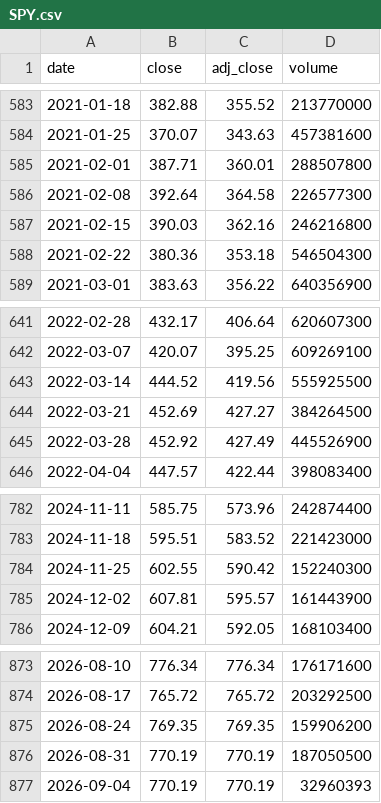
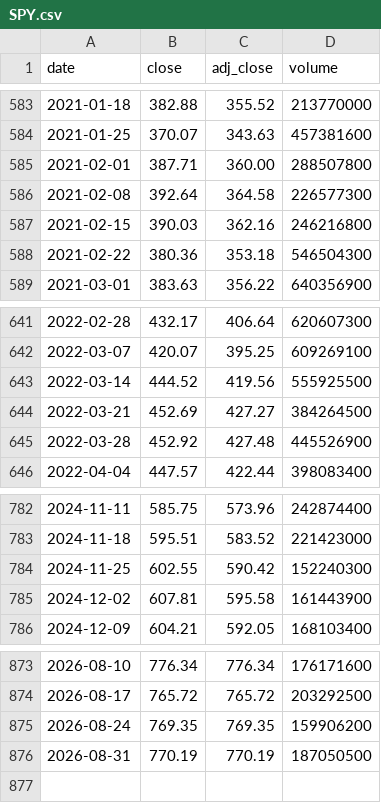
Before and after one commit to cri8-gemini/cri8-gemini.github.io, a CSV file: data/stocks/SPY.csv, drawn as a sheet; only a part is shown, gaps mark what is left out.

```diff
--- a/data/stocks/SPY.csv
+++ b/data/stocks/SPY.csv
@@ -584,3 +584,3 @@ date,close,adj_close,volume
 2021-01-25,370.07,343.63,457381600
-2021-02-01,387.71,360.01,288507800
+2021-02-01,387.71,360.00,288507800
 2021-02-08,392.64,364.58,226577300
@@ -644,3 +644,3 @@ date,close,adj_close,volume
 2022-03-21,452.69,427.27,384264500
-2022-03-28,452.92,427.49,445526900
+2022-03-28,452.92,427.48,445526900
 2022-04-04,447.57,422.44,398083400
@@ -784,3 +784,3 @@ date,close,adj_close,volume
 2024-11-25,602.55,590.42,152240300
-2024-12-02,607.81,595.57,161443900
+2024-12-02,607.81,595.58,161443900
 2024-12-09,604.21,592.05,168103400
@@ -876,2 +876 @@ date,close,adj_close,volume
 2026-08-31,770.19,770.19,187050500
-2026-09-04,770.19,770.19,32960393
```
Also changed, not shown: data/stocks/CAKE.csv, data/stocks/DPZ.csv, 10 other files.
